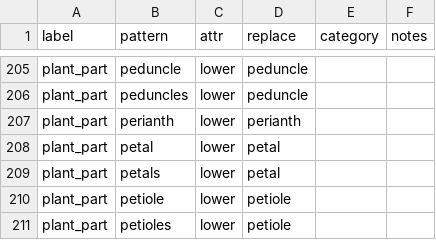
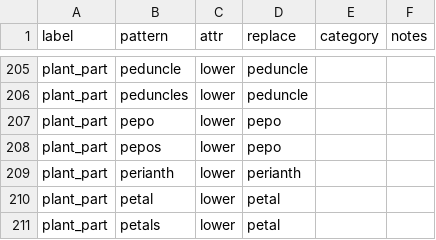
Before and after one commit to rafelafrance/traiter_efloras, a CSV file: data/terms.csv, drawn as a sheet; only a part is shown, gaps mark what is left out; the shorter side is filled out with more unchanged rows.

Commit message:
Add pepos to plant part vocabulary

```diff
--- a/data/terms.csv
+++ b/data/terms.csv
@@ -206,2 +206,4 @@ plant_part,peduncle,lower,peduncle,,
 plant_part,peduncles,lower,peduncle,,
+plant_part,pepo,lower,pepo,,
+plant_part,pepos,lower,pepo,,
 plant_part,perianth,lower,perianth,,
```
